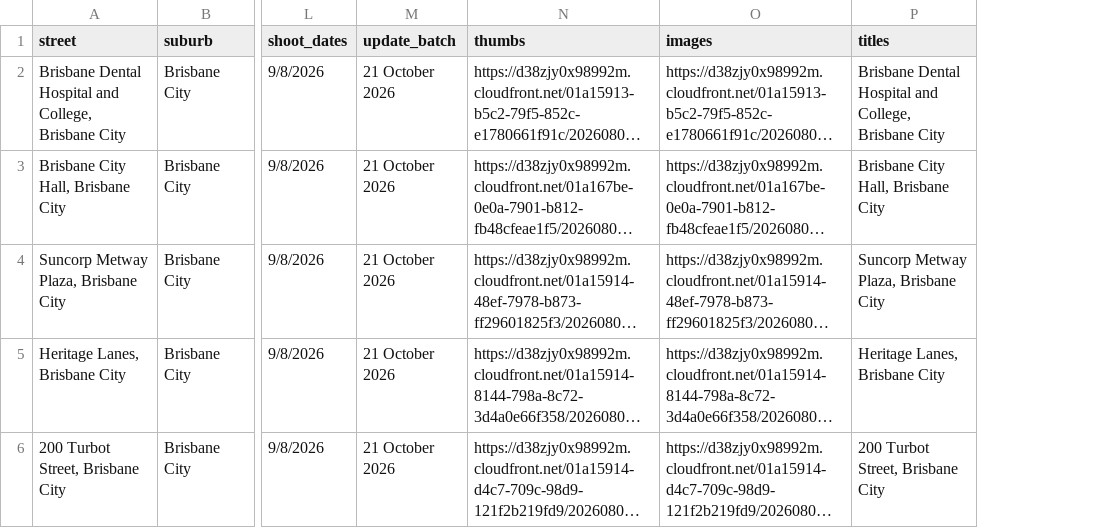
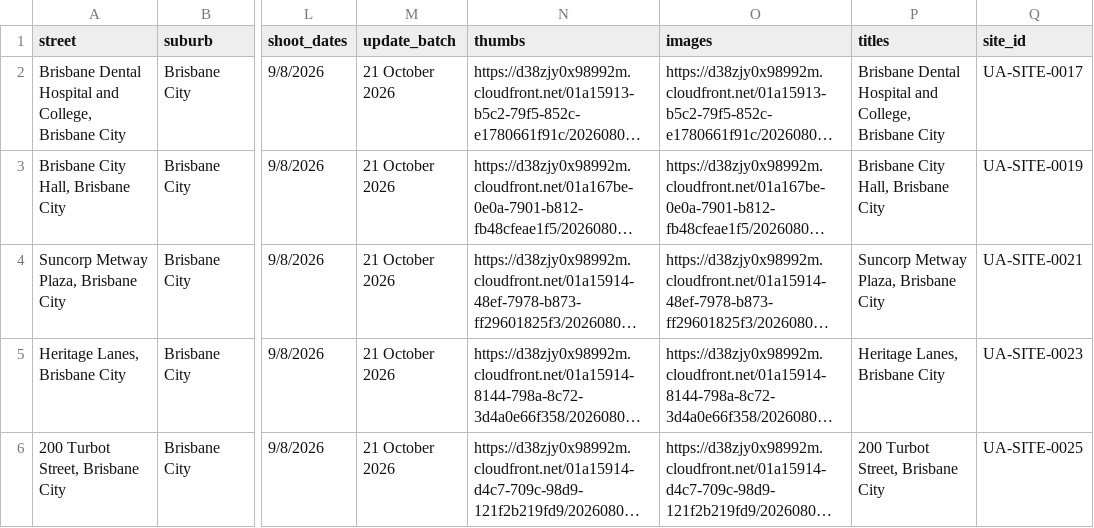
Before and after one commit to sproutssorbets/bne-urban, a CSV file: locations.csv, drawn as a sheet; only a part is shown, gaps mark what is left out; long unchanged cells end in …; the diff covers the shown part only; the diff names each change by its address in the sheet, - before the commit and + after, or states it on an @@ line.

```diff
--- a/locations.csv
+++ b/locations.csv
+column Q (site_id), rows 2-6: UA-SITE-0017 | UA-SITE-0019 | UA-SITE-0021 | UA-SITE-0023 | UA-SITE-0025
```
Also changed, not shown: 4 added rows and 9 edited cells elsewhere in this file.
